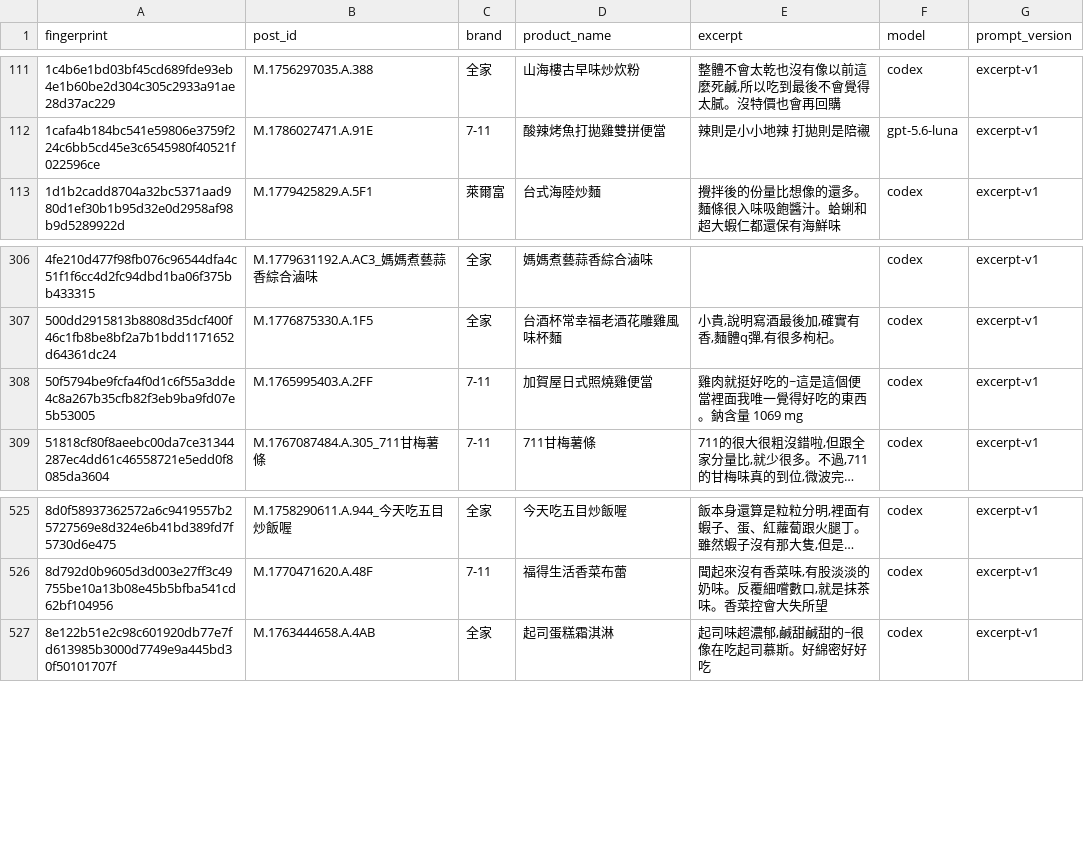
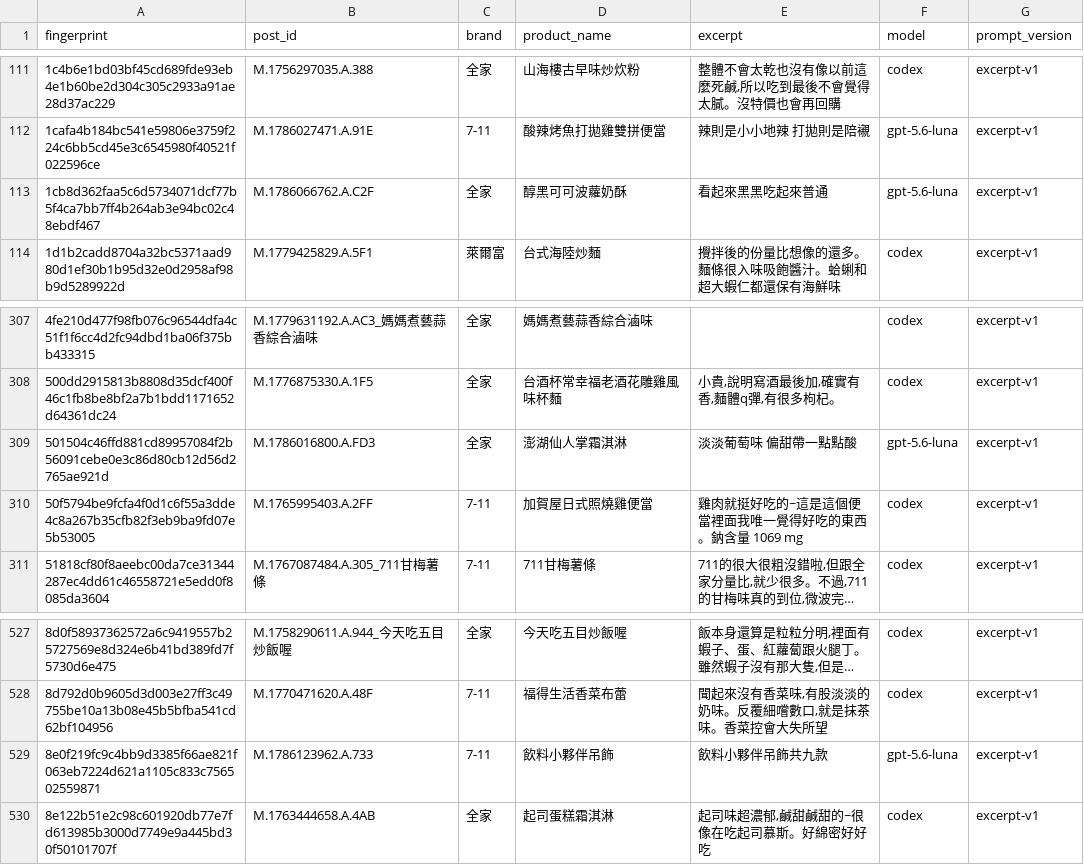
Before and after one commit to YuHsunWang/cvs-radar, a CSV file: data/labels/excerpt_labels.csv, drawn as a sheet; only a part is shown, gaps mark what is left out; long unchanged cells end in …; the diff names each change by its address in the sheet, - before the commit and + after, or states it on an @@ line.

```diff
--- a/data/labels/excerpt_labels.csv
+++ b/data/labels/excerpt_labels.csv
+row 113: 1cb8d362faa5c6d5734071dcf77b5f4ca7bb7ff4b264ab3e94bc02c48ebdf467 | M.1786066762.A.C2F | 全家 | 醇黑可可波蘿奶酥 | 看起來黑黑吃起來普通 | gpt-5.6-luna | excerpt-v1
+row 309: 501504c46ffd881cd89957084f2b56091cebe0e3c86d80cb12d56d2765ae921d | M.1786016800.A.FD3 | 全家 | 澎湖仙人掌霜淇淋 | 淡淡葡萄味 偏甜帶一點點酸 | gpt-5.6-luna | excerpt-v1
+row 529: 8e0f219fc9c4bb9d3385f66ae821f063eb7224d621a1105c833c756502559871 | M.1786123962.A.733 | 7-11 | 飲料小夥伴吊飾 | 飲料小夥伴吊飾共九款 | gpt-5.6-luna | excerpt-v1
```
Also changed, not shown: data/labels/comment_picks.csv, data/labels/product_name_labels.csv, 3 other files.
